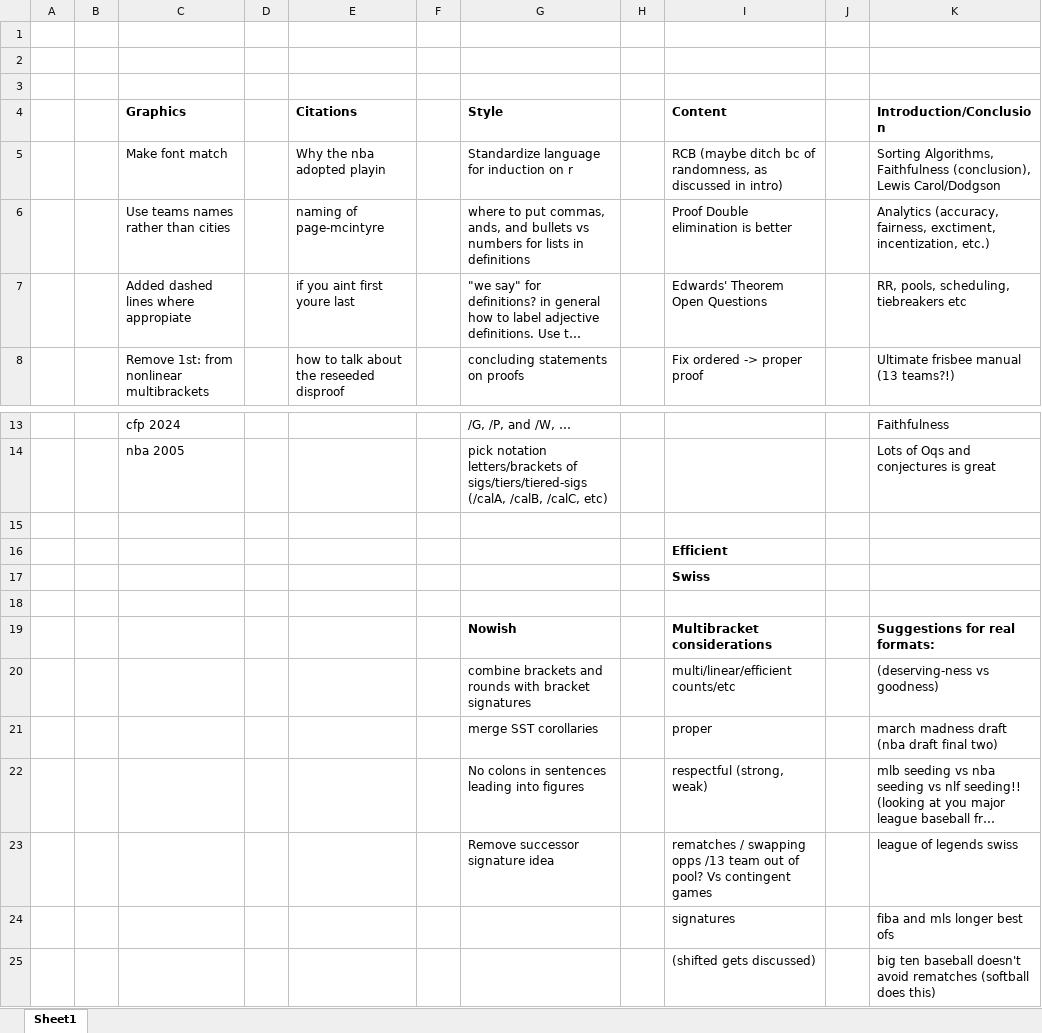
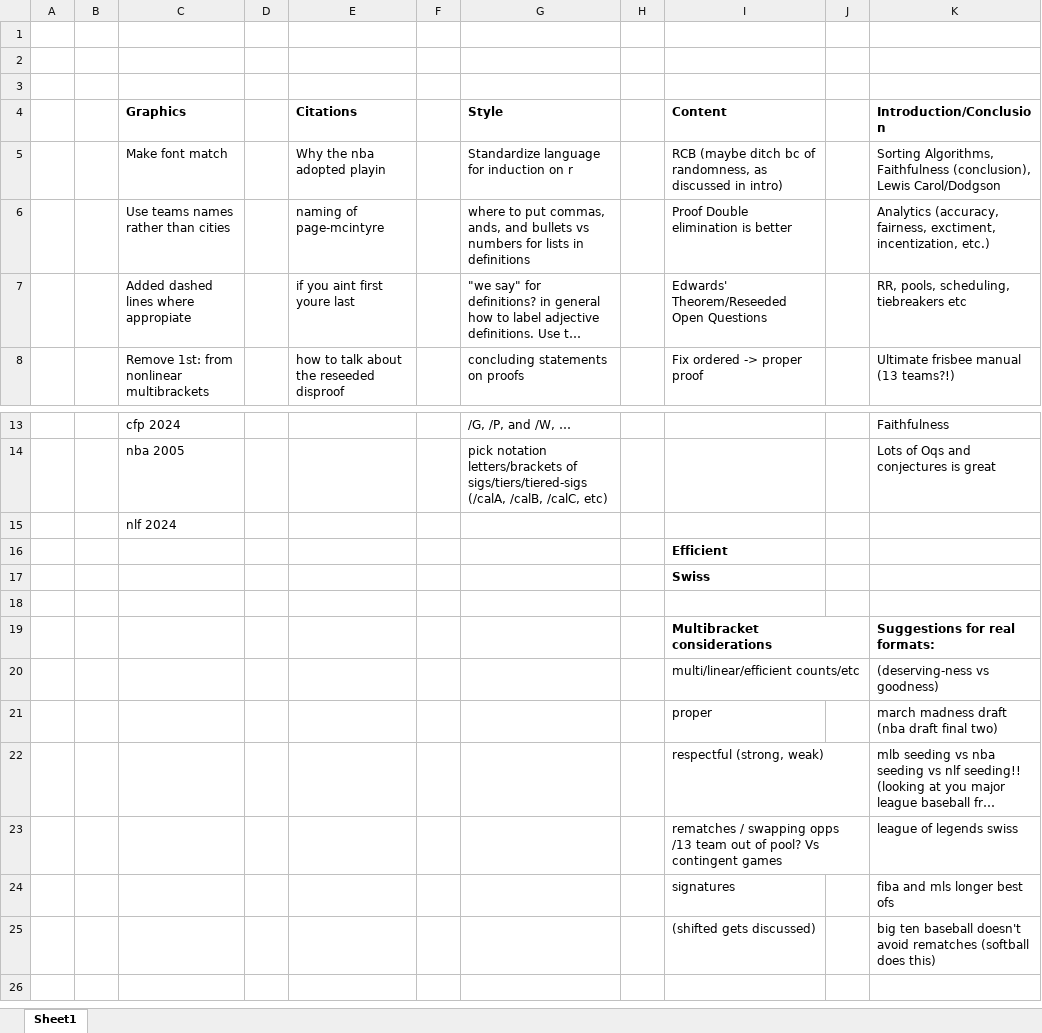
Before and after one commit to leofried/thesis, an Excel workbook: thesis-tex/todo.xlsx, sheet Sheet1, drawn as a sheet; only a part is shown, gaps mark what is left out; long unchanged cells end in …; values as stored, in another font and other column widths than the file's, no borders; the diff names each change by its address in the sheet, - before the commit and + after, or states it on an @@ line.

Commit message:
quick todos

```diff
--- a/thesis-tex/todo.xlsx (sheet Sheet1)
+++ b/thesis-tex/todo.xlsx (sheet Sheet1)
-I7 (Content): Edwards' Theorem Open Questions
+I7 (Content): Edwards' Theorem/Reseeded Open Questions
-C15 (Graphics): (empty)
+C15 (Graphics): nlf 2024
-G19 (Style): Nowish
+G19 (Style): (empty)
-G20 (Style): combine brackets and rounds with bracket signatures
+G20 (Style): (empty)
-G21 (Style): merge SST corollaries
+G21 (Style): (empty)
-G22 (Style): No colons in sentences leading into figures
+G22 (Style): (empty)
-G23 (Style): Remove successor signature idea
+G23 (Style): (empty)
```
Also changed, not shown: 14 other files.
